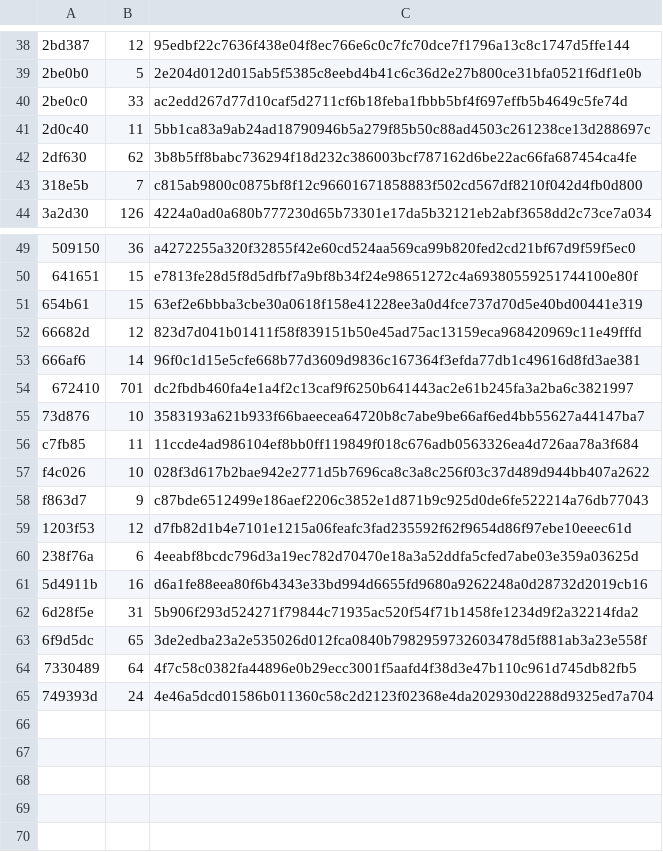
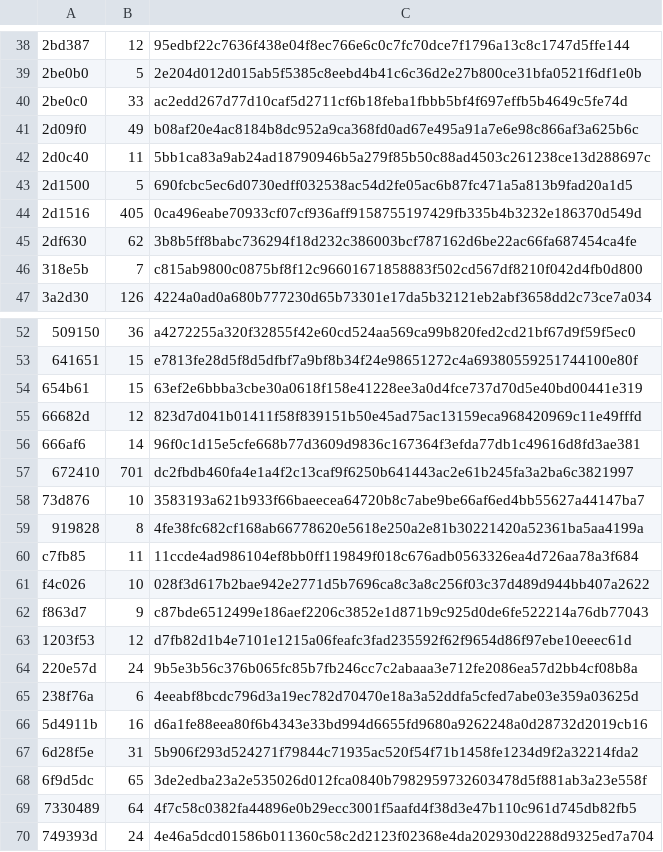
Before and after one commit to KamiyamaShiki0704/ShikiFSRS, a CSV file: crates/nightreign/data/think-action-code.csv, drawn as a sheet; only a part is shown, gaps mark what is left out; the diff names each change by its address in the sheet, - before the commit and + after, or states it on an @@ line.

Commit message:
Add bounded Nightreign direct Goal child views

```diff
--- a/crates/nightreign/data/think-action-code.csv
+++ b/crates/nightreign/data/think-action-code.csv
+row 41: 2d09f0 | 49 | b08af20e4ac8184b8dc952a9ca368fd0ad67e495a91a7e6e98c866af3a625b6c
+row 43: 2d1500 | 5 | 690fcbc5ec6d0730edff032538ac54d2fe05ac6b87fc471a5a813b9fad20a1d5
+row 44: 2d1516 | 405 | 0ca496eabe70933cf07cf936aff9158755197429fb335b4b3232e186370d549d
+row 59: 919828 | 8 | 4fe38fc682cf168ab66778620e5618e250a2e81b30221420a52361ba5aa4199a
+row 64: 220e57d | 24 | 9b5e3b56c376b065fc85b7fb246cc7c2abaaa3e712fe2086ea57d2bb4cf08b8a
```
Also changed, not shown: 5 other files.
